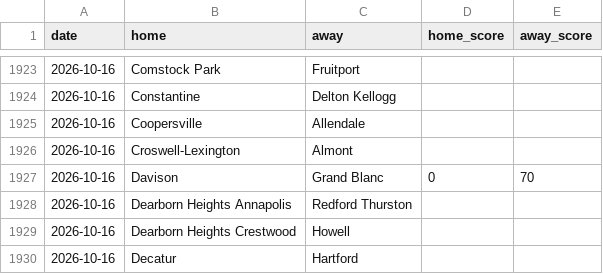
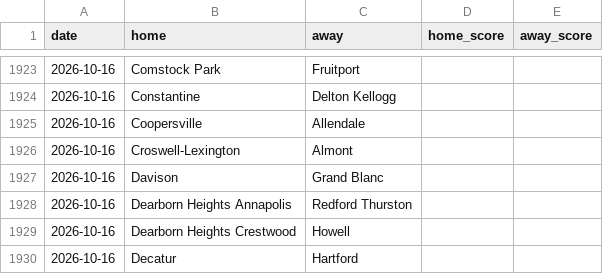
Before and after one commit to YutongHanOfficial/mi-football-predictor, a CSV file: games_2026.csv, drawn as a sheet; only a part is shown, gaps mark what is left out.

```diff
--- a/games_2026.csv
+++ b/games_2026.csv
@@ -1926,3 +1926,3 @@ date,home,away,home_score,away_score
 2026-10-16,Croswell-Lexington,Almont,,
-2026-10-16,Davison,Grand Blanc,0,70
+2026-10-16,Davison,Grand Blanc,,
 2026-10-16,Dearborn Heights Annapolis,Redford Thurston,,
```
